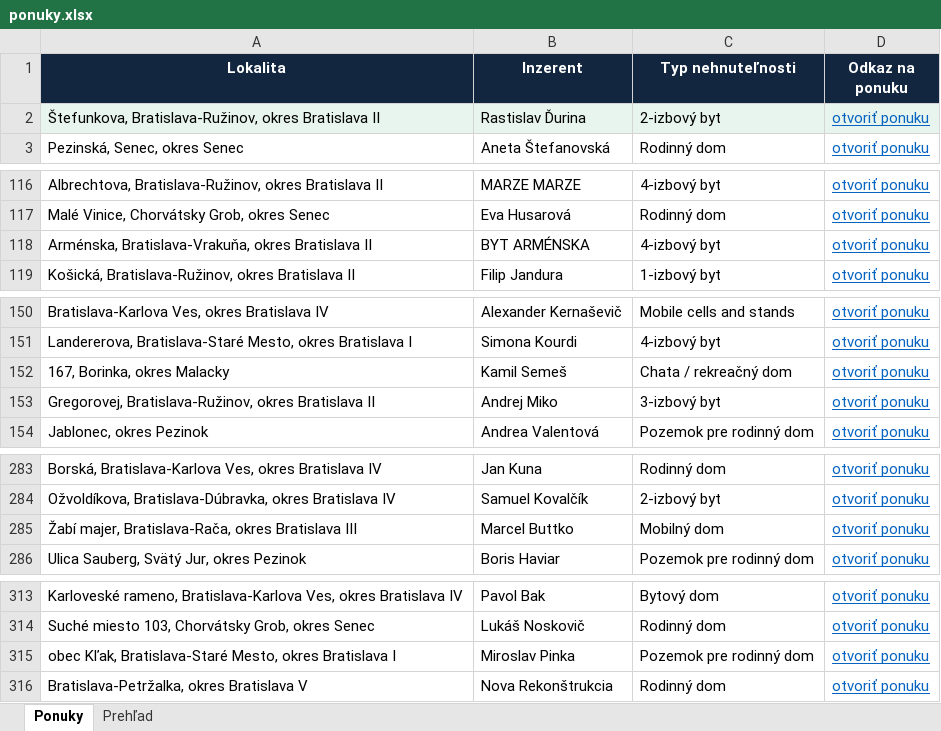
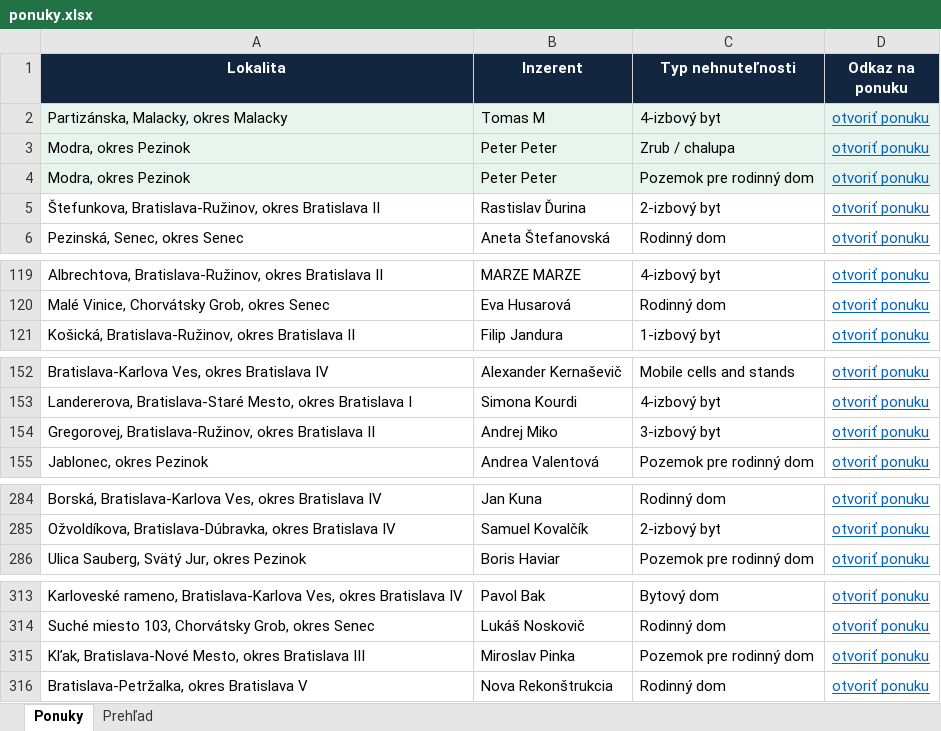
Before and after one commit to mrkubis-nest/nehnutelnosti-scraper, an Excel workbook: public/ponuky.xlsx, sheet Ponuky, drawn as a sheet; only a part is shown, gaps mark what is left out; values as stored, in another font and other column widths than the file's, no borders; removed rows and columns are numbered as before the commit, all else as after; the diff names each change by its address in the sheet, - before the commit and + after, or states it on an @@ line.

```diff
--- a/public/ponuky.xlsx (sheet Ponuky)
+++ b/public/ponuky.xlsx (sheet Ponuky)
+row 2: Partizánska, Malacky, okres Malacky | Tomas M | 4-izbový byt | otvoriť ponuku
+row 3: Modra, okres Pezinok | Peter Peter | Zrub / chalupa | otvoriť ponuku
+row 4: Modra, okres Pezinok | Peter Peter | Pozemok pre rodinný dom | otvoriť ponuku
-A5:D5 fill: #E8F5EE
+A5:D5 fill: none
-row 118: Arménska, Bratislava-Vrakuňa, okres Bratislava II | BYT ARMÉNSKA | 4-izbový byt | otvoriť ponuku
-row 152: 167, Borinka, okres Malacky | Kamil Semeš | Chata / rekreačný dom | otvoriť ponuku
-row 285: Žabí majer, Bratislava-Rača, okres Bratislava III | Marcel Buttko | Mobilný dom | otvoriť ponuku
-A315 (Lokalita): obec Kľak, Bratislava-Staré Mesto, okres Bratislava I
+A315 (Lokalita): Kľak, Bratislava-Nové Mesto, okres Bratislava III
```
Also changed, not shown: sheet Prehľad, 2 other files.
